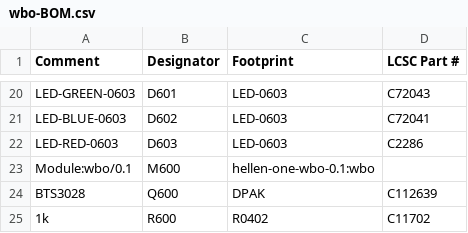
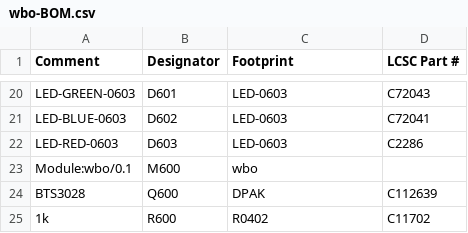
Before and after one commit to andreika-git/hellen-one, a CSV file: modules/wbo/0.1/wbo-BOM.csv, drawn as a sheet; only a part is shown, gaps mark what is left out.

```diff
--- a/modules/wbo/0.1/wbo-BOM.csv
+++ b/modules/wbo/0.1/wbo-BOM.csv
@@ -22,3 +22,3 @@ Comment,Designator,Footprint,LCSC Part #
 "LED-RED-0603","D603","LED-0603","C2286"
-"Module:wbo/0.1","M600","hellen-one-wbo-0.1:wbo",""
+"Module:wbo/0.1","M600","wbo",""
 "BTS3028","Q600","DPAK","C112639"
```
Also changed, not shown: 19 other files.
